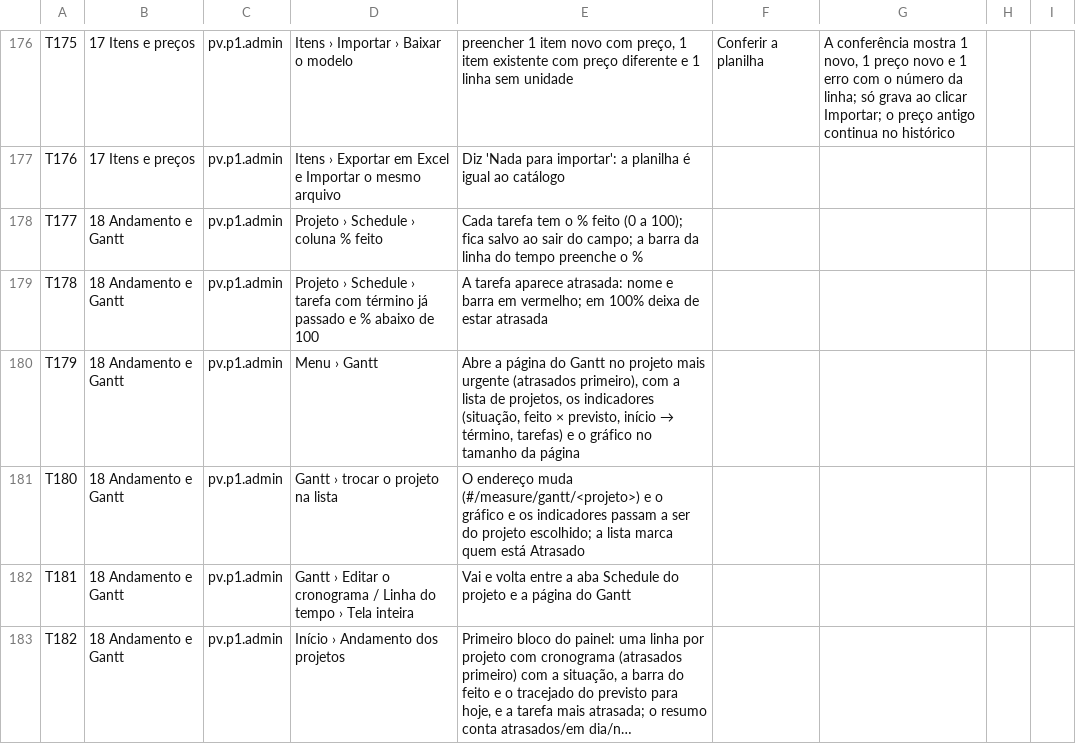
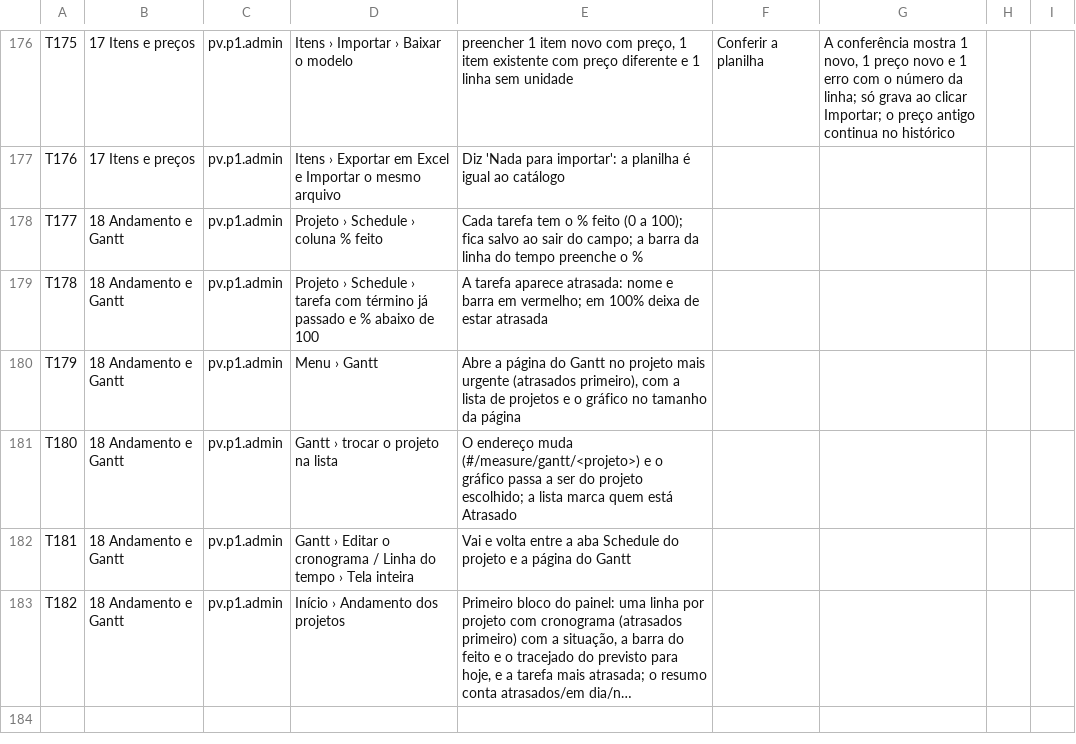
Before and after one commit to Nardacci/KORbuildtech, a CSV file: docs/testes/lista-checagem-primeira-versao.csv, drawn as a sheet; only a part is shown, gaps mark what is left out; long unchanged cells end in ….

```diff
--- a/docs/testes/lista-checagem-primeira-versao.csv
+++ b/docs/testes/lista-checagem-primeira-versao.csv
@@ -179,4 +179,4 @@ T177;18 Andamento e Gantt;pv.p1.admin;Projeto › Schedule › coluna % feito;"C
 T178;18 Andamento e Gantt;pv.p1.admin;Projeto › Schedule › tarefa com término já passado e % abaixo de 100;"A tarefa aparece atrasada: nome e barra em vermelho; em 100% deixa de estar atrasada";;;;
-T179;18 Andamento e Gantt;pv.p1.admin;Menu › Gantt;"Abre a página do Gantt no projeto mais urgente (atrasados primeiro), com a lista de projetos, os indicadores (situação, feito × previsto, início → término, tarefas) e o gráfico no tamanho da página";;;;
-T180;18 Andamento e Gantt;pv.p1.admin;Gantt › trocar o projeto na lista;"O endereço muda (#/measure/gantt/<projeto>) e o gráfico e os indicadores passam a ser do projeto escolhido; a lista marca quem está Atrasado";;;;
+T179;18 Andamento e Gantt;pv.p1.admin;Menu › Gantt;"Abre a página do Gantt no projeto mais urgente (atrasados primeiro), com a lista de projetos e o gráfico no tamanho da página";;;;
+T180;18 Andamento e Gantt;pv.p1.admin;Gantt › trocar o projeto na lista;"O endereço muda (#/measure/gantt/<projeto>) e o gráfico passa a ser do projeto escolhido; a lista marca quem está Atrasado";;;;
 T181;18 Andamento e Gantt;pv.p1.admin;Gantt › Editar o cronograma / Linha do tempo › Tela inteira;"Vai e volta entre a aba Schedule do projeto e a página do Gantt";;;;
```
Also changed, not shown: 7 other files.
